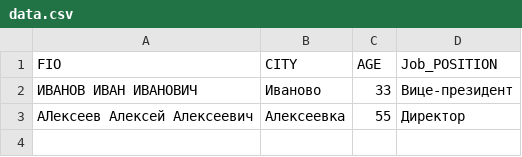
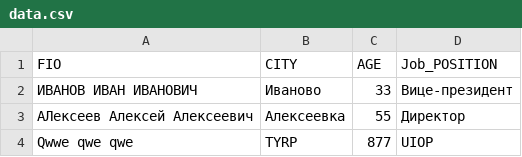
Before and after one commit to alexe1ka/tt_ss_csv_parse, a CSV file: data.csv, drawn as a sheet; the diff names each change by its address in the sheet, - before the commit and + after, or states it on an @@ line.

```diff
--- a/data.csv
+++ b/data.csv
+row 4: Qwwe qwe qwe | TYRP | 877 | UIOP
```
Also changed, not shown: 1 other file.
